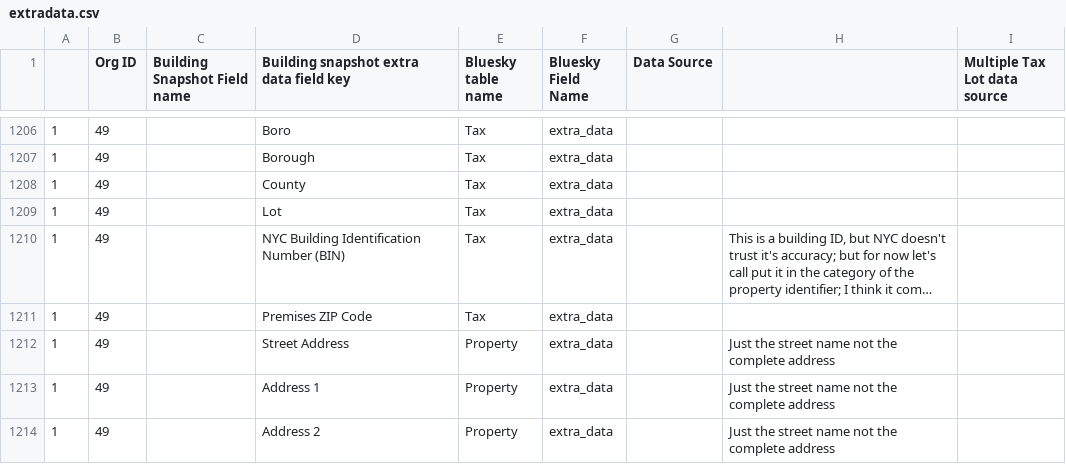
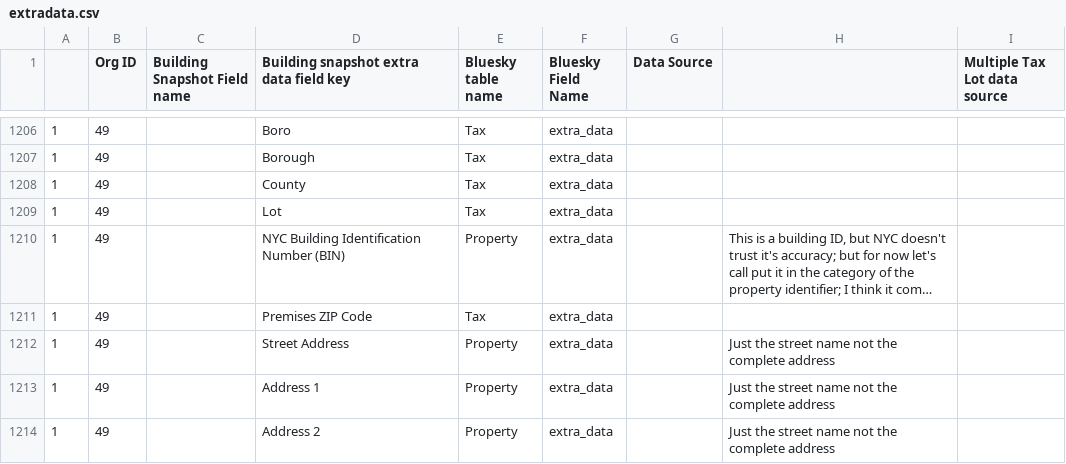
Before and after one commit to SEED-platform/seed, a CSV file: seed/management/commands/extradata.csv, drawn as a sheet; only a part is shown, gaps mark what is left out; long unchanged cells end in …; the diff names each change by its address in the sheet, - before the commit and + after, or states it on an @@ line.

Commit message:
Updating BIN to Property

```diff
--- a/seed/management/commands/extradata.csv
+++ b/seed/management/commands/extradata.csv
-E1210 (Bluesky table name): Tax
+E1210 (Bluesky table name): Property
```
Also changed, not shown: 1 other file.
